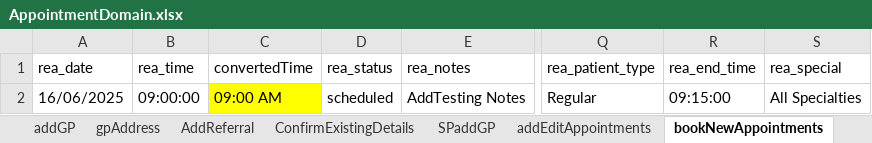
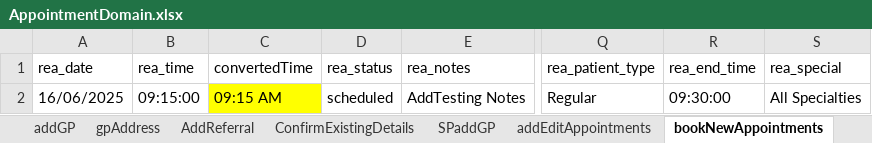
Before and after one commit to manojvyavahare27/ReleaseC4Automation, an Excel workbook: ExcelFiles/AppointmentDomain.xlsx, sheet bookNewAppointments, drawn as a sheet; only a part is shown, gaps mark what is left out; values as stored, in another font and other column widths than the file's, no borders; the diff names each change by its address in the sheet, - before the commit and + after, or states it on an @@ line.

Commit message:
excel App

```diff
--- a/ExcelFiles/AppointmentDomain.xlsx (sheet bookNewAppointments)
+++ b/ExcelFiles/AppointmentDomain.xlsx (sheet bookNewAppointments)
-B2 (rea_time): 09:00:00
+B2 (rea_time): 09:15:00
-C2 (convertedTime): 09:00 AM
+C2 (convertedTime): 09:15 AM
-R2 (rea_end_time): 09:15:00
+R2 (rea_end_time): 09:30:00
```
